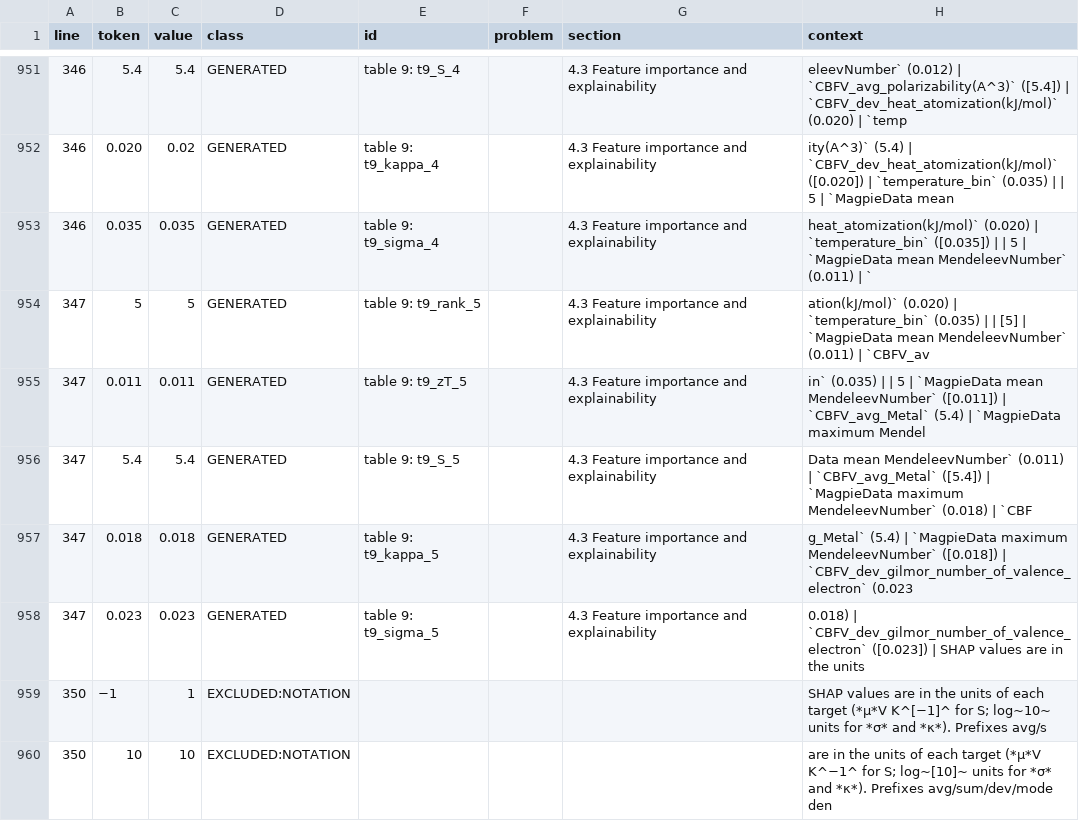
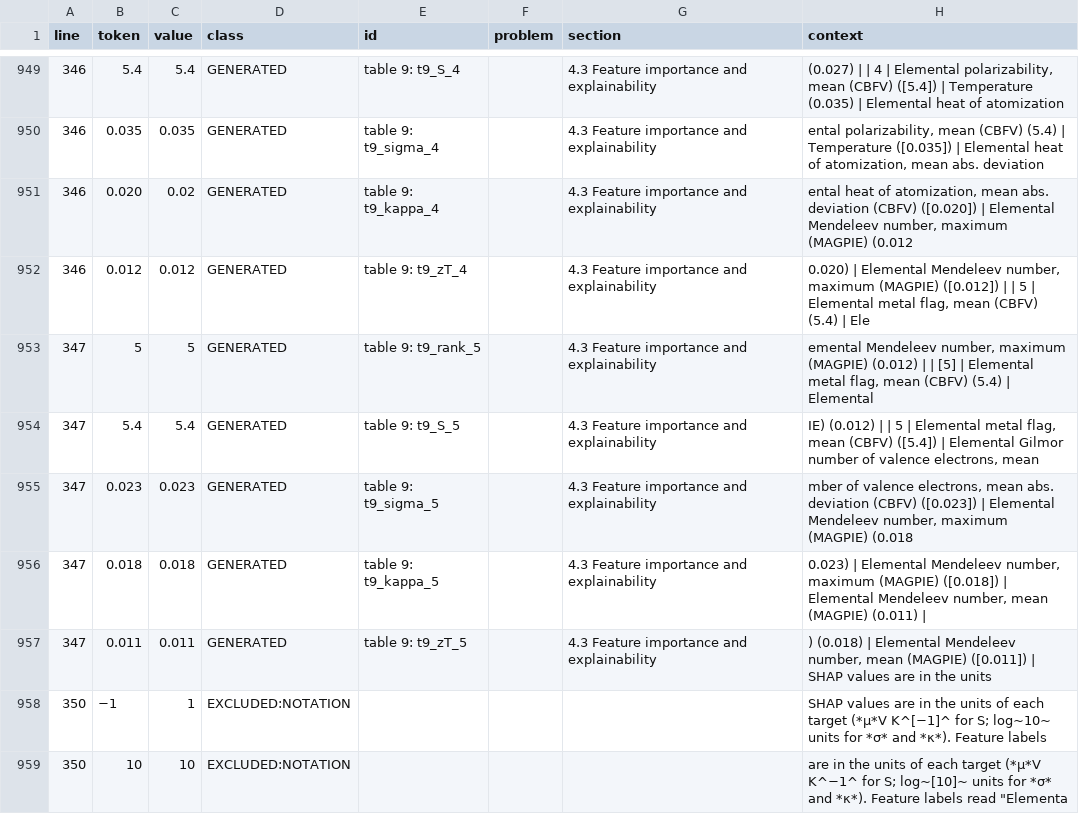
Before and after one commit to behzadgull/te-ml-pipeline, a CSV file: thesis_paper/reports/number_audit/20261005T190527/audit.csv (was thesis_paper/reports/number_audit/20261005T103820/audit.csv), drawn as a sheet; only a part is shown, gaps mark what is left out; the diff covers the shown part only.

```diff
--- a/thesis_paper/reports/number_audit/20261005T103820/audit.csv
+++ b/thesis_paper/reports/number_audit/20261005T190527/audit.csv
@@ -951,10 +949,11 @@ line,token,value,class,id,problem,section,context
-346,5.4,5.4,GENERATED,table 9: t9_S_4,,4.3 Feature importance and explainability,eleevNumber` (0.012) | `CBFV_avg_polarizability(A^3)` ([5.4]) | `CBFV_dev_heat_atomization(kJ/mol)` (0.020) | `temp
-346,0.020,0.02,GENERATED,table 9: t9_kappa_4,,4.3 Feature importance and explainability,ity(A^3)` (5.4) | `CBFV_dev_heat_atomization(kJ/mol)` ([0.020]) | `temperature_bin` (0.035) | | 5 | `MagpieData mean
-346,0.035,0.035,GENERATED,table 9: t9_sigma_4,,4.3 Feature importance and explainability,heat_atomization(kJ/mol)` (0.020) | `temperature_bin` ([0.035]) | | 5 | `MagpieData mean MendeleevNumber` (0.011) | `
-347,5,5,GENERATED,table 9: t9_rank_5,,4.3 Feature importance and explainability,ation(kJ/mol)` (0.020) | `temperature_bin` (0.035) | | [5] | `MagpieData mean MendeleevNumber` (0.011) | `CBFV_av
-347,0.011,0.011,GENERATED,table 9: t9_zT_5,,4.3 Feature importance and explainability,in` (0.035) | | 5 | `MagpieData mean MendeleevNumber` ([0.011]) | `CBFV_avg_Metal` (5.4) | `MagpieData maximum Mendel
-347,5.4,5.4,GENERATED,table 9: t9_S_5,,4.3 Feature importance and explainability,Data mean MendeleevNumber` (0.011) | `CBFV_avg_Metal` ([5.4]) | `MagpieData maximum MendeleevNumber` (0.018) | `CBF
-347,0.018,0.018,GENERATED,table 9: t9_kappa_5,,4.3 Feature importance and explainability,g_Metal` (5.4) | `MagpieData maximum MendeleevNumber` ([0.018]) | `CBFV_dev_gilmor_number_of_valence_electron` (0.023
-347,0.023,0.023,GENERATED,table 9: t9_sigma_5,,4.3 Feature importance and explainability,0.018) | `CBFV_dev_gilmor_number_of_valence_electron` ([0.023]) | SHAP values are in the units
-350,−1,1,EXCLUDED:NOTATION,,,,SHAP values are in the units of each target (*µ*V K^[−1]^ for S; log~10~ units for *σ* and *κ*). Prefixes avg/s
-350,10,10,EXCLUDED:NOTATION,,,,are in the units of each target (*µ*V K^−1^ for S; log~[10]~ units for *σ* and *κ*). Prefixes avg/sum/dev/mode den
+346,5.4,5.4,GENERATED,table 9: t9_S_4,,4.3 Feature importance and explainability,"(0.027) | | 4 | Elemental polarizability, mean (CBFV) ([5.4]) | Temperature (0.035) | Elemental heat of atomization"
+346,0.035,0.035,GENERATED,table 9: t9_sigma_4,,4.3 Feature importance and explainability,"ental polarizability, mean (CBFV) (5.4) | Temperature ([0.035]) | Elemental heat of atomization, mean abs. deviation"
+346,0.020,0.02,GENERATED,table 9: t9_kappa_4,,4.3 Feature importance and explainability,"ental heat of atomization, mean abs. deviation (CBFV) ([0.020]) | Elemental Mendeleev number, maximum (MAGPIE) (0.012"
+346,0.012,0.012,GENERATED,table 9: t9_zT_4,,4.3 Feature importance and explainability,"0.020) | Elemental Mendeleev number, maximum (MAGPIE) ([0.012]) | | 5 | Elemental metal flag, mean (CBFV) (5.4) | Ele"
+347,5,5,GENERATED,table 9: t9_rank_5,,4.3 Feature importance and explainability,"emental Mendeleev number, maximum (MAGPIE) (0.012) | | [5] | Elemental metal flag, mean (CBFV) (5.4) | Elemental"
+347,5.4,5.4,GENERATED,table 9: t9_S_5,,4.3 Feature importance and explainability,"IE) (0.012) | | 5 | Elemental metal flag, mean (CBFV) ([5.4]) | Elemental Gilmor number of valence electrons, mean"
+347,0.023,0.023,GENERATED,table 9: t9_sigma_5,,4.3 Feature importance and explainability,"mber of valence electrons, mean abs. deviation (CBFV) ([0.023]) | Elemental Mendeleev number, maximum (MAGPIE) (0.018"
+347,0.018,0.018,GENERATED,table 9: t9_kappa_5,,4.3 Feature importance and explainability,"0.023) | Elemental Mendeleev number, maximum (MAGPIE) ([0.018]) | Elemental Mendeleev number, mean (MAGPIE) (0.011) |"
+347,0.011,0.011,GENERATED,table 9: t9_zT_5,,4.3 Feature importance and explainability,") (0.018) | Elemental Mendeleev number, mean (MAGPIE) ([0.011]) | SHAP values are in the units"
+350,−1,1,EXCLUDED:NOTATION,,,,SHAP values are in the units of each target (*µ*V K^[−1]^ for S; log~10~ units for *σ* and *κ*). Feature labels
+350,10,10,EXCLUDED:NOTATION,,,,"are in the units of each target (*µ*V K^−1^ for S; log~[10]~ units for *σ* and *κ*). Feature labels read ""Elementa"
```
Also changed, not shown: 6 added rows, 5 removed rows and 47 edited cells elsewhere in this file, thesis_paper/docs/number_registry.csv, 17 other files.
